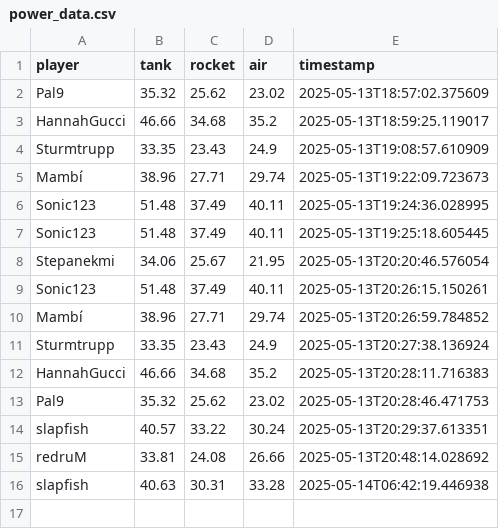
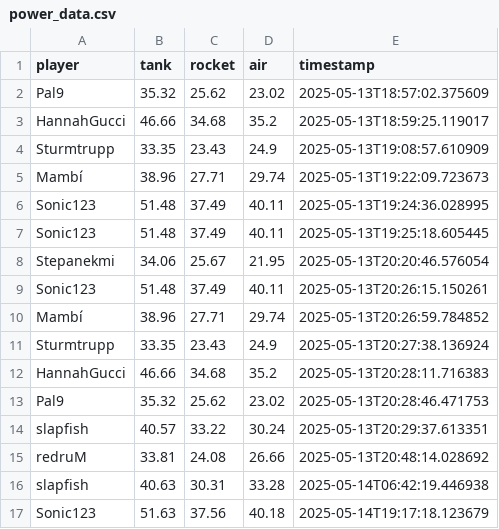
Before and after one commit to Stepanekmi/vs-data-store, a CSV file: data/power_data.csv, drawn as a sheet.

Commit message:
Power data for Sonic123

```diff
--- a/data/power_data.csv
+++ b/data/power_data.csv
@@ -16 +16,2 @@ redruM,33.81,24.08,26.66,2025-05-13T20:48:14.028692
 slapfish,40.63,30.31,33.28,2025-05-14T06:42:19.446938
+Sonic123,51.63,37.56,40.18,2025-05-14T19:17:18.123679
```
